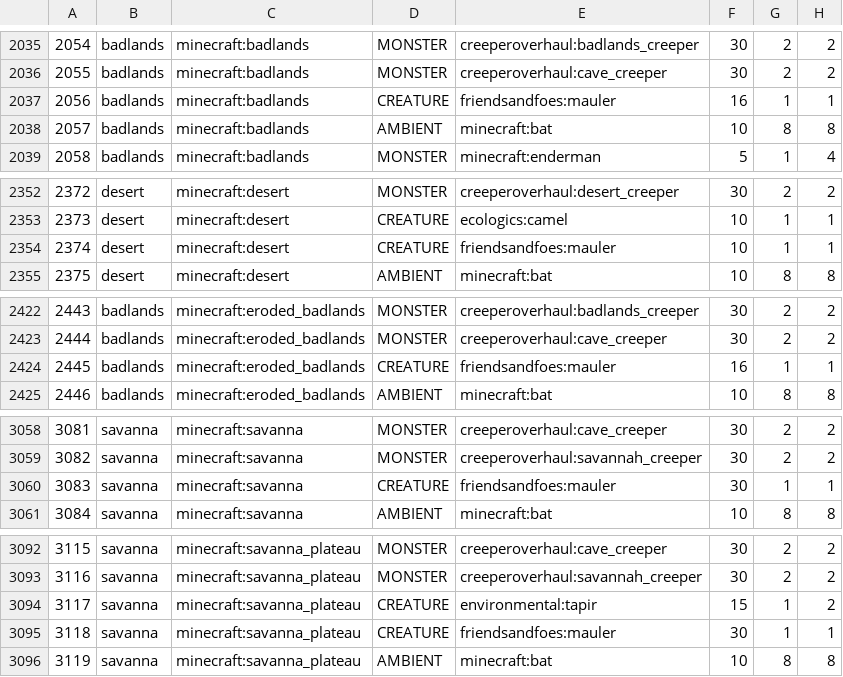
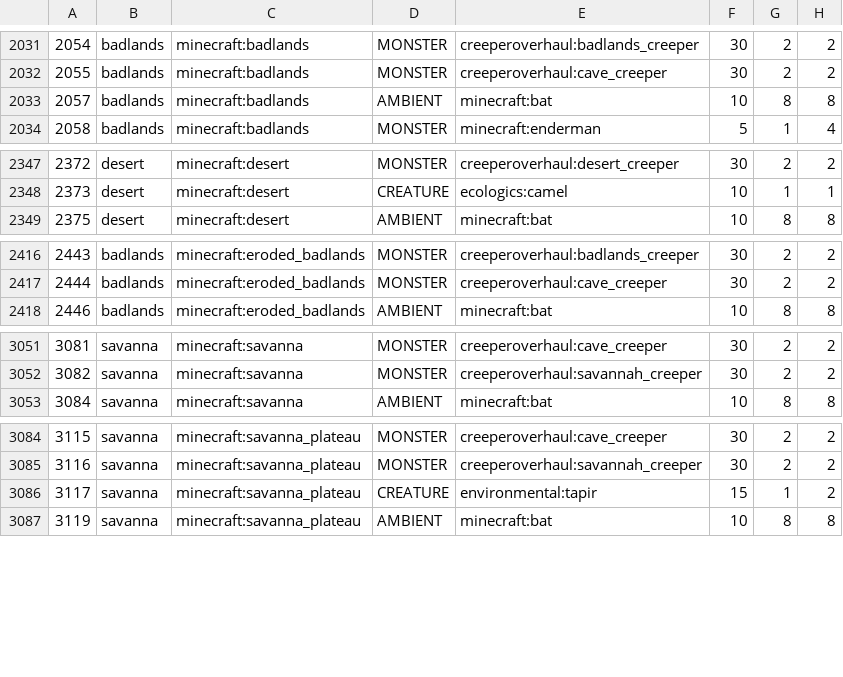
Before and after one commit to katubug/CottageWitch119, a CSV file: config/spawnbalanceutility/BiomeMobWeight.csv, drawn as a sheet; only a part is shown, gaps mark what is left out; the diff covers the shown part only; the diff names each change by its address in the sheet, - before the commit and + after, or states it on an @@ line.

Commit message:
Update BiomeMobWeight.csv
- removed maulers and pumpkin wardens from sbu

```diff
--- a/config/spawnbalanceutility/BiomeMobWeight.csv
+++ b/config/spawnbalanceutility/BiomeMobWeight.csv
-row 2037: 2056 | badlands | minecraft:badlands | CREATURE | friendsandfoes:mauler | 16 | 1 | 1
-row 2354: 2374 | desert | minecraft:desert | CREATURE | friendsandfoes:mauler | 10 | 1 | 1
-row 2424: 2445 | badlands | minecraft:eroded_badlands | CREATURE | friendsandfoes:mauler | 16 | 1 | 1
-row 3060: 3083 | savanna | minecraft:savanna | CREATURE | friendsandfoes:mauler | 30 | 1 | 1
-row 3095: 3118 | savanna | minecraft:savanna_plateau | CREATURE | friendsandfoes:mauler | 30 | 1 | 1
```
Also changed, not shown: 11 removed rows elsewhere in this file.
